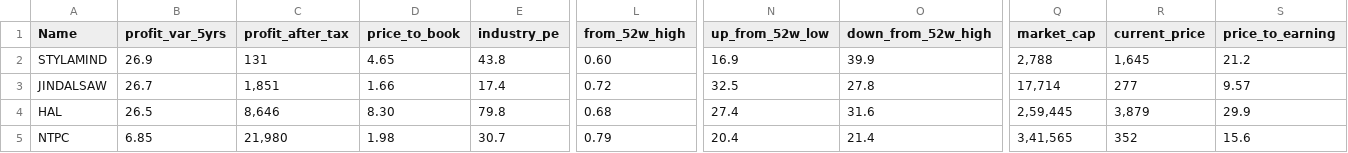
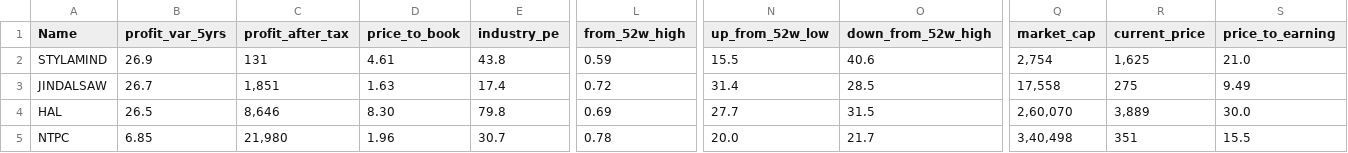
Before and after one commit to vedantpatwary/Stocks, a CSV file: results/quick_ratios.csv, drawn as a sheet; only a part is shown, gaps mark what is left out; the diff covers the shown part only; the diff names each change by its address in the sheet, - before the commit and + after, or states it on an @@ line.

```diff
--- a/results/quick_ratios.csv
+++ b/results/quick_ratios.csv
-D2 (price_to_book): 4.65
+D2 (price_to_book): 4.61
-L2 (from_52w_high): 0.60
+L2 (from_52w_high): 0.59
-N2 (up_from_52w_low): 16.9
+N2 (up_from_52w_low): 15.5
-O2 (down_from_52w_high): 39.9
+O2 (down_from_52w_high): 40.6
-Q2 (market_cap): 2,788
+Q2 (market_cap): 2,754
-R2 (current_price): 1,645
+R2 (current_price): 1,625
-S2 (price_to_earning): 21.2
+S2 (price_to_earning): 21.0
-D3 (price_to_book): 1.66
+D3 (price_to_book): 1.63
-N3 (up_from_52w_low): 32.5
+N3 (up_from_52w_low): 31.4
-O3 (down_from_52w_high): 27.8
+O3 (down_from_52w_high): 28.5
-Q3 (market_cap): 17,714
+Q3 (market_cap): 17,558
-R3 (current_price): 277
+R3 (current_price): 275
-S3 (price_to_earning): 9.57
+S3 (price_to_earning): 9.49
-L4 (from_52w_high): 0.68
+L4 (from_52w_high): 0.69
-N4 (up_from_52w_low): 27.4
+N4 (up_from_52w_low): 27.7
-O4 (down_from_52w_high): 31.6
+O4 (down_from_52w_high): 31.5
-Q4 (market_cap): 2,59,445
+Q4 (market_cap): 2,60,070
-R4 (current_price): 3,879
+R4 (current_price): 3,889
-S4 (price_to_earning): 29.9
+S4 (price_to_earning): 30.0
-D5 (price_to_book): 1.98
+D5 (price_to_book): 1.96
-L5 (from_52w_high): 0.79
+L5 (from_52w_high): 0.78
-N5 (up_from_52w_low): 20.4
+N5 (up_from_52w_low): 20.0
-O5 (down_from_52w_high): 21.4
+O5 (down_from_52w_high): 21.7
-Q5 (market_cap): 3,41,565
+Q5 (market_cap): 3,40,498
-R5 (current_price): 352
+R5 (current_price): 351
-S5 (price_to_earning): 15.6
+S5 (price_to_earning): 15.5
```
Also changed, not shown: 83 edited cells elsewhere in this file, 6 other files.
